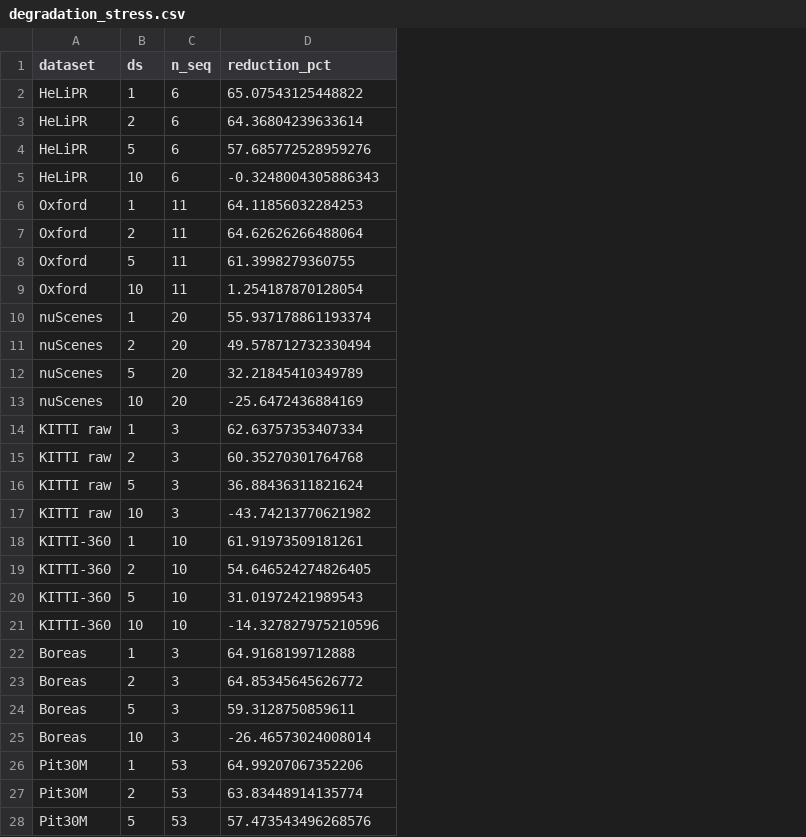
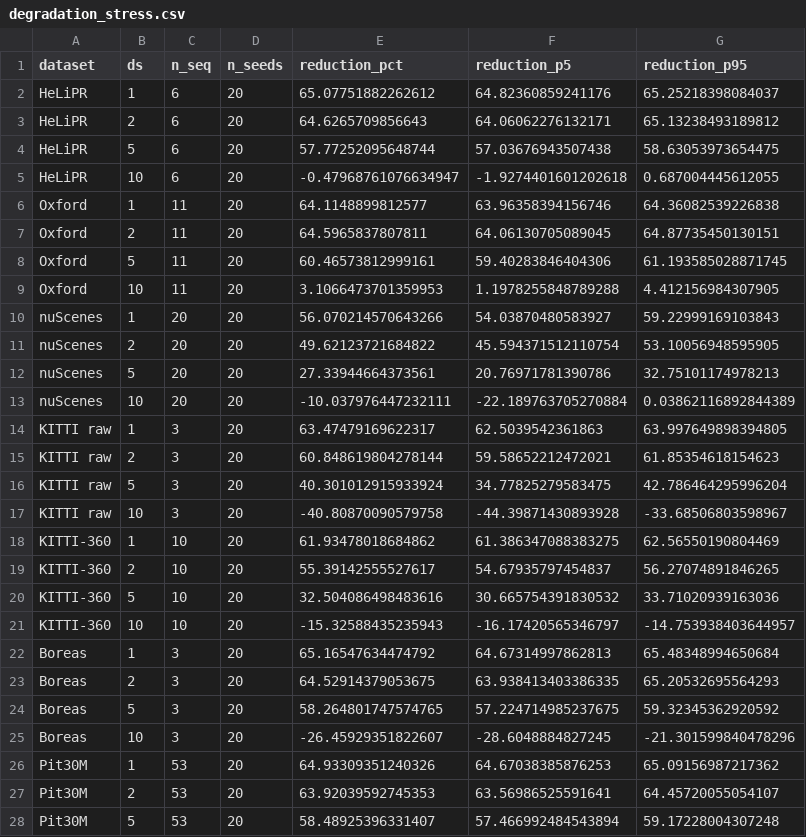
Before and after one commit to Gyumin5/velocity-audit, a CSV file: results/degradation_stress.csv, drawn as a sheet; only a part is shown; addresses are those after the commit; the diff covers the shown part only; the diff names each change by its address in the sheet, - before the commit and + after, or states it on an @@ line.

```diff
--- a/results/degradation_stress.csv
+++ b/results/degradation_stress.csv
+column D (n_seeds), rows 2-28: all 20
+column F (reduction_p5), rows 2-28: 64.82360859241176 | 64.06062276132171 | 57.03676943507438 | -1.9274401601202618 | 63.96358394156746 | 64.06130705089045 | 59.40283846404306 | 1.1978255848789288 | 54.03870480583927 | 45.594371512110754 | 20.76971781390786 | -22.189763705270884 | 62.5039542361863 | 59.58652212472021 | 34.77825279583475 | -44.39871430893928 | 61.386347088383275 | 54.67935797454837 | 30.665754391830532 | -16.17420565346797 | 64.67314997862813 | 63.938413403386335 | 57.224714985237675 | -28.6048884827245 | 64.67038385876253 | 63.56986525591641 | 57.466992484543894
+column G (reduction_p95), rows 2-28: 65.25218398084037 | 65.13238493189812 | 58.63053973654475 | 0.687004445612055 | 64.36082539226838 | 64.87735450130151 | 61.193585028871745 | 4.412156984307905 | 59.22999169103843 | 53.10056948595905 | 32.75101174978213 | 0.03862116892844389 | 63.997649898394805 | 61.85354618154623 | 42.786464295996204 | -33.68506803598967 | 62.56550190804469 | 56.27074891846265 | 33.71020939163036 | -14.753938403644957 | 65.48348994650684 | 65.20532695564293 | 59.32345362920592 | -21.301599840478296 | 65.09156987217362 | 64.45720055054107 | 59.17228004307248
-E2 (reduction_pct): 65.07543125448822
+E2 (reduction_pct): 65.07751882262612
-E3 (reduction_pct): 64.36804239633614
+E3 (reduction_pct): 64.6265709856643
-E4 (reduction_pct): 57.685772528959276
+E4 (reduction_pct): 57.77252095648744
-E5 (reduction_pct): -0.3248004305886343
+E5 (reduction_pct): -0.47968761076634947
-E6 (reduction_pct): 64.11856032284253
+E6 (reduction_pct): 64.1148899812577
-E7 (reduction_pct): 64.62626266488064
+E7 (reduction_pct): 64.5965837807811
-E8 (reduction_pct): 61.3998279360755
+E8 (reduction_pct): 60.46573812999161
-E9 (reduction_pct): 1.254187870128054
+E9 (reduction_pct): 3.1066473701359953
-E10 (reduction_pct): 55.937178861193374
+E10 (reduction_pct): 56.070214570643266
-E11 (reduction_pct): 49.578712732330494
+E11 (reduction_pct): 49.62123721684822
-E12 (reduction_pct): 32.21845410349789
+E12 (reduction_pct): 27.33944664373561
-E13 (reduction_pct): -25.6472436884169
+E13 (reduction_pct): -10.037976447232111
-E14 (reduction_pct): 62.63757353407334
+E14 (reduction_pct): 63.47479169622317
-E15 (reduction_pct): 60.35270301764768
+E15 (reduction_pct): 60.848619804278144
-E16 (reduction_pct): 36.88436311821624
+E16 (reduction_pct): 40.301012915933924
-E17 (reduction_pct): -43.74213770621982
+E17 (reduction_pct): -40.80870090579758
-E18 (reduction_pct): 61.91973509181261
+E18 (reduction_pct): 61.93478018684862
-E19 (reduction_pct): 54.646524274826405
+E19 (reduction_pct): 55.39142555527617
-E20 (reduction_pct): 31.01972421989543
+E20 (reduction_pct): 32.504086498483616
-E21 (reduction_pct): -14.327827975210596
+E21 (reduction_pct): -15.32588435235943
-E22 (reduction_pct): 64.9168199712888
+E22 (reduction_pct): 65.16547634474792
-E23 (reduction_pct): 64.85345645626772
+E23 (reduction_pct): 64.52914379053675
-E24 (reduction_pct): 59.3128750859611
+E24 (reduction_pct): 58.264801747574765
-E25 (reduction_pct): -26.46573024008014
+E25 (reduction_pct): -26.45929351822607
-E26 (reduction_pct): 64.99207067352206
+E26 (reduction_pct): 64.93309351240326
-E27 (reduction_pct): 63.83448914135774
+E27 (reduction_pct): 63.92039592745353
-E28 (reduction_pct): 57.473543496268576
+E28 (reduction_pct): 58.48925396331407
```
Also changed, not shown: 2 edited cells elsewhere in this file, 11 other files.
